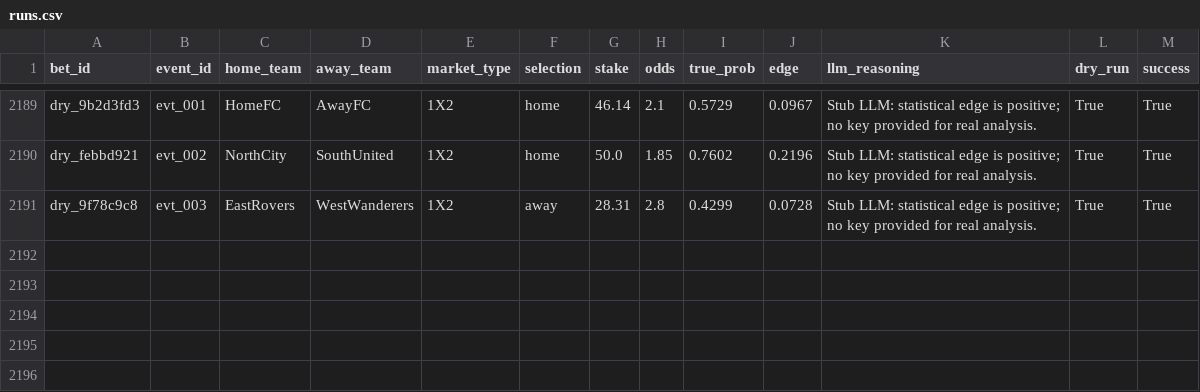
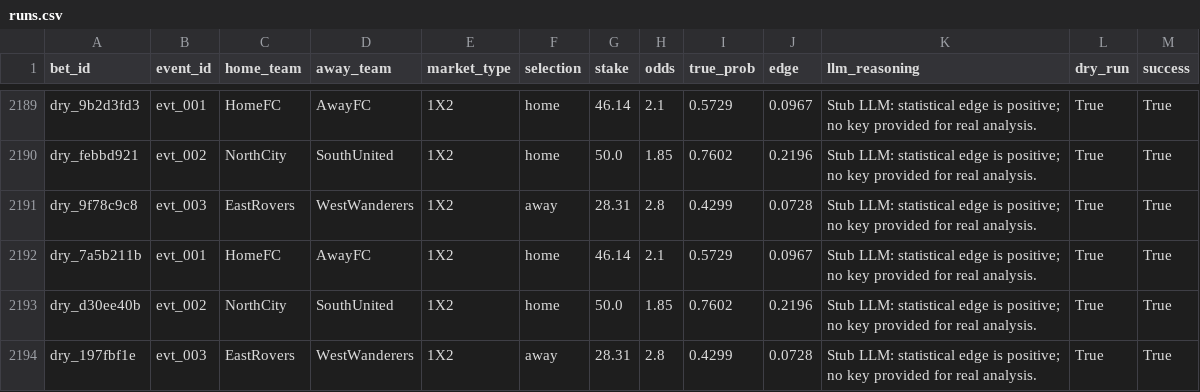
Before and after one commit to dukemawex/Testbett, a CSV file: data/runs.csv, drawn as a sheet; only a part is shown, gaps mark what is left out.

```diff
--- a/data/runs.csv
+++ b/data/runs.csv
@@ -2191 +2191,4 @@ dry_febbd921,evt_002,NorthCity,SouthUnited,1X2,home,50.0,1.85,0.7602,0.2196,Stub
 dry_9f78c9c8,evt_003,EastRovers,WestWanderers,1X2,away,28.31,2.8,0.4299,0.0728,Stub LLM: statistical edge is positive; no key provided for real analysis.,True,True
+dry_7a5b211b,evt_001,HomeFC,AwayFC,1X2,home,46.14,2.1,0.5729,0.0967,Stub LLM: statistical edge is positive; no key provided for real analysis.,True,True
+dry_d30ee40b,evt_002,NorthCity,SouthUnited,1X2,home,50.0,1.85,0.7602,0.2196,Stub LLM: statistical edge is positive; no key provided for real analysis.,True,True
+dry_197fbf1e,evt_003,EastRovers,WestWanderers,1X2,away,28.31,2.8,0.4299,0.0728,Stub LLM: statistical edge is positive; no key provided for real analysis.,True,True
```
